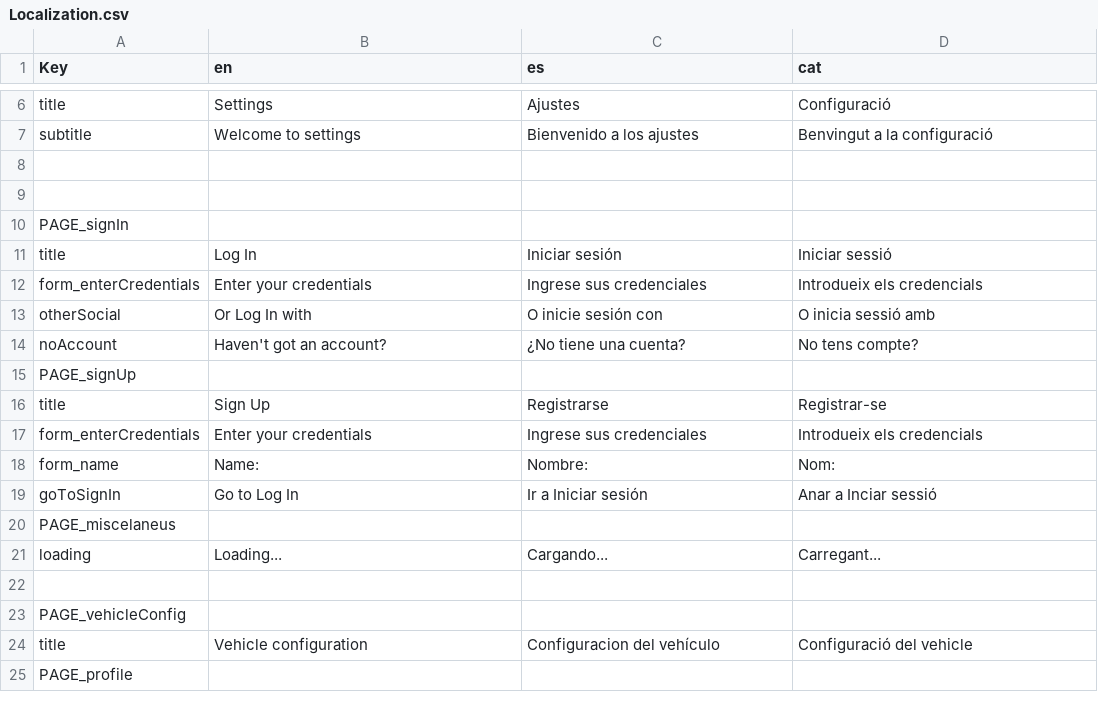
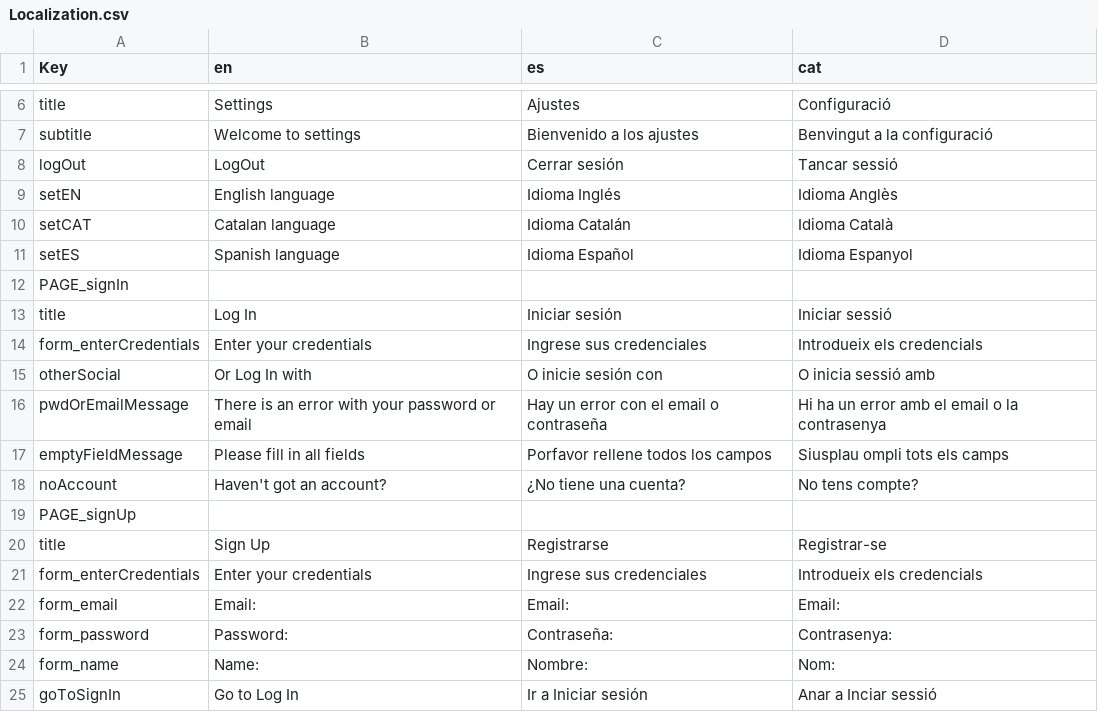
Before and after one commit to PES-DreamTeam/FrontEnd-Mobile, a CSV file: LocalizationTool/Localization.csv, drawn as a sheet; only a part is shown, gaps mark what is left out; the shorter side is filled out with more unchanged rows; the diff covers the shown part only.

```diff
--- a/LocalizationTool/Localization.csv
+++ b/LocalizationTool/Localization.csv
@@ -7,4 +7,6 @@ title,Settings,Ajustes,Configuració
 subtitle,Welcome to settings,Bienvenido a los ajustes,Benvingut a la configuració
-,,,
-,,,
+logOut,LogOut,Cerrar sesión,Tancar sessió
+setEN,English language,Idioma Inglés,Idioma Anglès
+setCAT,Catalan language,Idioma Catalán,Idioma Català
+setES,Spanish language,Idioma Español,Idioma Espanyol
 PAGE_signIn,,,
@@ -13,2 +15,4 @@ form_enterCredentials,Enter your credentials,Ingrese sus credenciales,Introdueix
 otherSocial,Or Log In with,O inicie sesión con,O inicia sessió amb
+pwdOrEmailMessage,There is an error with your password or email,Hay un error con el email o contraseña,Hi ha un error amb el email o la contrasenya
+emptyFieldMessage,Please fill in all fields,Porfavor rellene todos los campos,Siusplau ompli tots els camps
 noAccount,Haven't got an account?,¿No tiene una cuenta?,No tens compte?
@@ -17,2 +21,4 @@ title,Sign Up,Registrarse,Registrar-se
 form_enterCredentials,Enter your credentials,Ingrese sus credenciales,Introdueix els credencials
+form_email,Email:,Email:,Email:
+form_password,Password:,Contraseña:,Contrasenya:
 form_name,Name:,Nombre:,Nom:
```
Also changed, not shown: 18 added rows and 3 edited cells elsewhere in this file, 9 other files.
